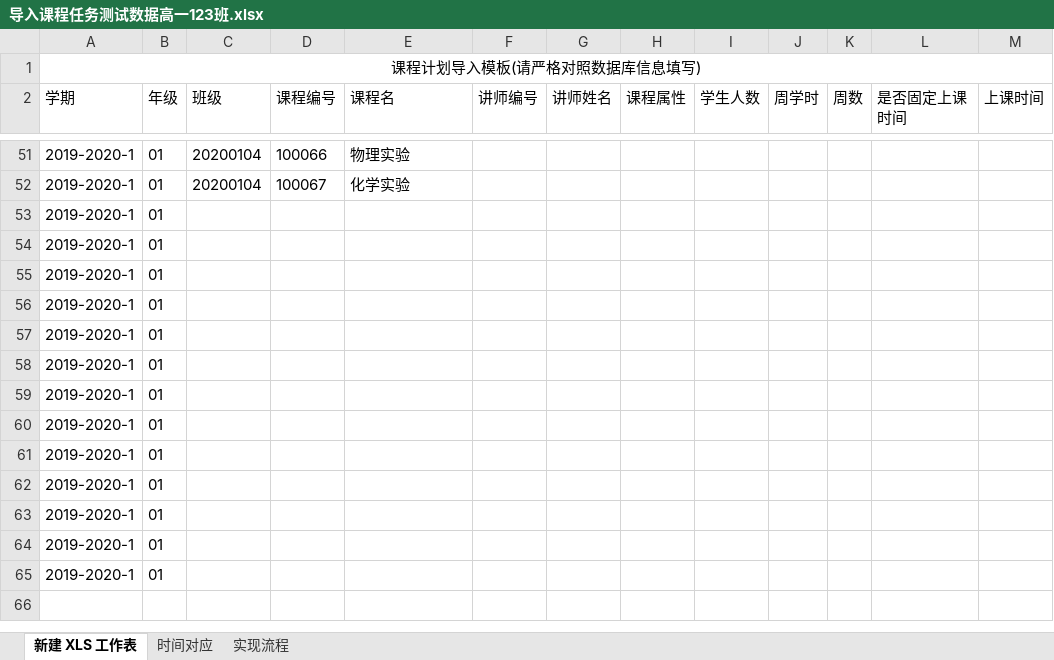
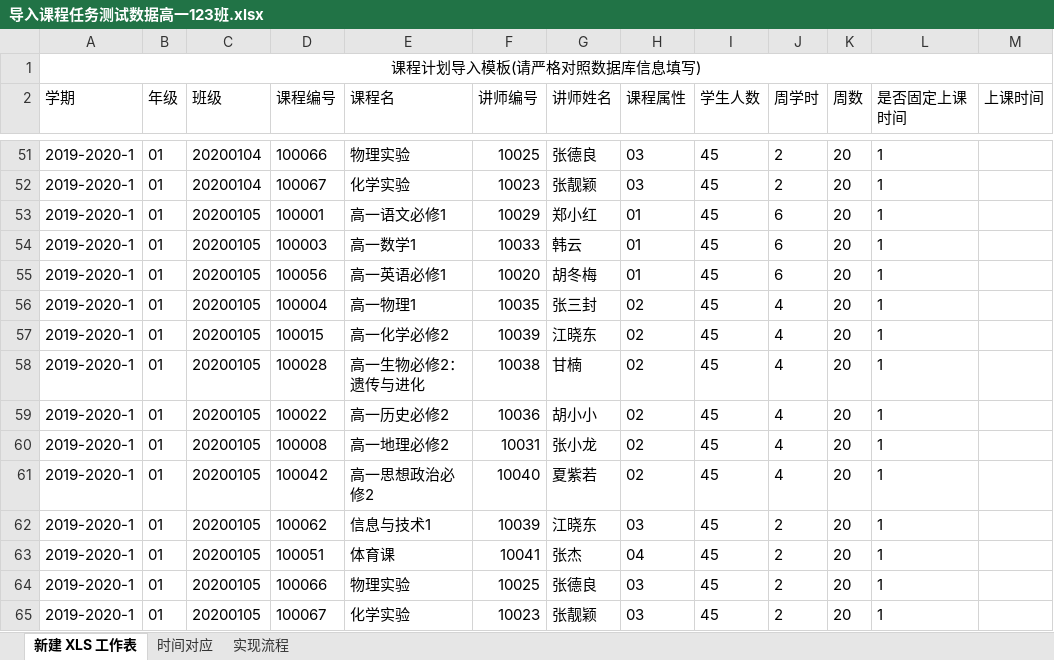
Before and after one commit to javashub/CourseArragement, an Excel workbook: doc/导入课程任务测试数据高一123班.xlsx, sheet 新建 XLS 工作表, drawn as a sheet; only a part is shown, gaps mark what is left out; values as stored, in another font and other column widths than the file's, no borders; removed rows and columns are numbered as before the commit, all else as after; the diff covers the shown part only; the diff names each change by its address in the sheet, - before the commit and + after, or states it on an @@ line.

```diff
--- a/doc/导入课程任务测试数据高一123班.xlsx (sheet 新建 XLS 工作表)
+++ b/doc/导入课程任务测试数据高一123班.xlsx (sheet 新建 XLS 工作表)
-F51 (讲师编号): (empty)
+F51 (讲师编号): 10025
-G51 (讲师姓名): (empty)
+G51 (讲师姓名): 张德良
-H51:H52 (课程属性): (empty)
+H51:H52 (课程属性): 03
-I51:I52 (学生人数): (empty)
+I51:I52 (学生人数): 45
-J51:J52 (周学时): (empty)
+J51:J52 (周学时): 2
-K51:K52 (周数): (empty)
+K51:K52 (周数): 20
-L51:L52 (是否固定上课时间): (empty)
+L51:L52 (是否固定上课时间): 1
-F52 (讲师编号): (empty)
+F52 (讲师编号): 10023
-G52 (讲师姓名): (empty)
+G52 (讲师姓名): 张靓颖
-row 53: 2019-2020-1 | 01
-row 54: 2019-2020-1 | 01
-row 55: 2019-2020-1 | 01
-row 56: 2019-2020-1 | 01
-row 57: 2019-2020-1 | 01
-row 58: 2019-2020-1 | 01
-row 59: 2019-2020-1 | 01
-row 60: 2019-2020-1 | 01
-row 61: 2019-2020-1 | 01
-row 62: 2019-2020-1 | 01
-row 63: 2019-2020-1 | 01
-row 64: 2019-2020-1 | 01
-row 65: 2019-2020-1 | 01
+row 53: 2019-2020-1 | 01 | 20200105 | 100001 | 高一语文必修1 | 10029 | 郑小红 | 01 | 45 | 6 | 20 | 1
+row 54: 2019-2020-1 | 01 | 20200105 | 100003 | 高一数学1 | 10033 | 韩云 | 01 | 45 | 6 | 20 | 1
+row 55: 2019-2020-1 | 01 | 20200105 | 100056 | 高一英语必修1 | 10020 | 胡冬梅 | 01 | 45 | 6 | 20 | 1
+row 56: 2019-2020-1 | 01 | 20200105 | 100004 | 高一物理1 | 10035 | 张三封 | 02 | 45 | 4 | 20 | 1
+row 57: 2019-2020-1 | 01 | 20200105 | 100015 | 高一化学必修2 | 10039 | 江晓东 | 02 | 45 | 4 | 20 | 1
+row 58: 2019-2020-1 | 01 | 20200105 | 100028 | 高一生物必修2：遗传与进化 | 10038 | 甘楠 | 02 | 45 | 4 | 20 | 1
+row 59: 2019-2020-1 | 01 | 20200105 | 100022 | 高一历史必修2 | 10036 | 胡小小 | 02 | 45 | 4 | 20 | 1
+row 60: 2019-2020-1 | 01 | 20200105 | 100008 | 高一地理必修2 | 10031 | 张小龙 | 02 | 45 | 4 | 20 | 1
+row 61: 2019-2020-1 | 01 | 20200105 | 100042 | 高一思想政治必修2 | 10040 | 夏紫若 | 02 | 45 | 4 | 20 | 1
+row 62: 2019-2020-1 | 01 | 20200105 | 100062 | 信息与技术1 | 10039 | 江晓东 | 03 | 45 | 2 | 20 | 1
+row 63: 2019-2020-1 | 01 | 20200105 | 100051 | 体育课 | 10041 | 张杰 | 04 | 45 | 2 | 20 | 1
+row 64: 2019-2020-1 | 01 | 20200105 | 100066 | 物理实验 | 10025 | 张德良 | 03 | 45 | 2 | 20 | 1
+row 65: 2019-2020-1 | 01 | 20200105 | 100067 | 化学实验 | 10023 | 张靓颖 | 03 | 45 | 2 | 20 | 1
```
Also changed, not shown: 81 edited cells elsewhere in this sheet, 34 other files.
